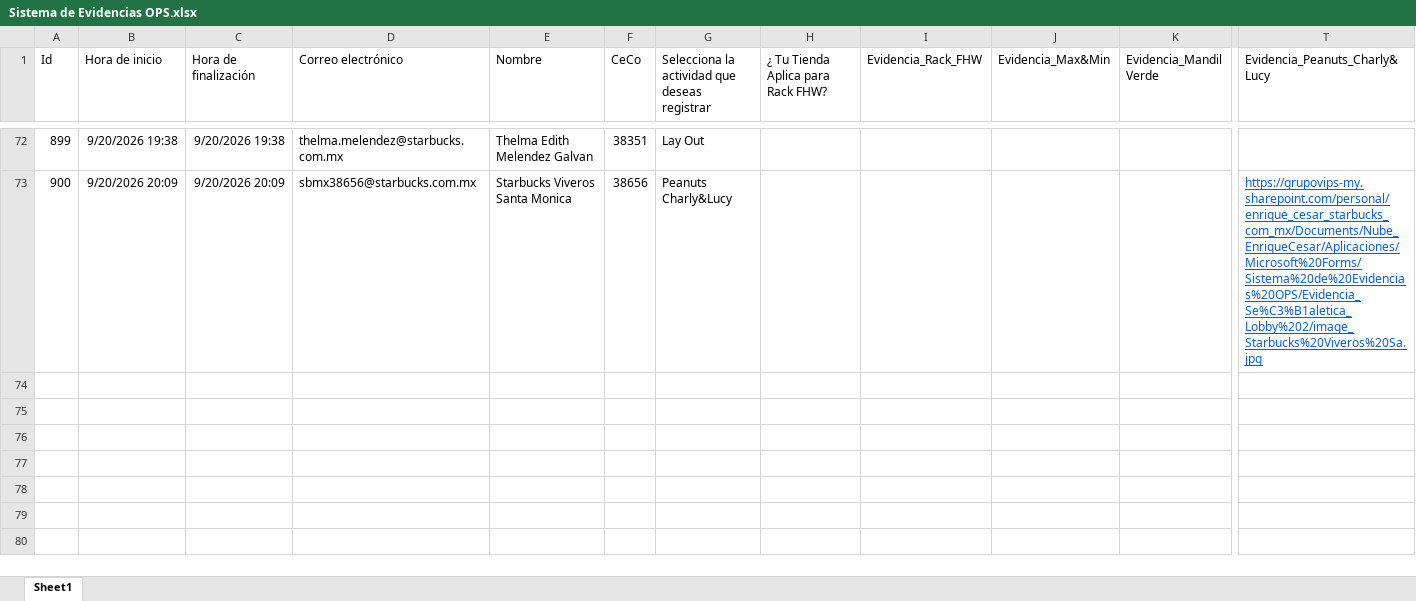
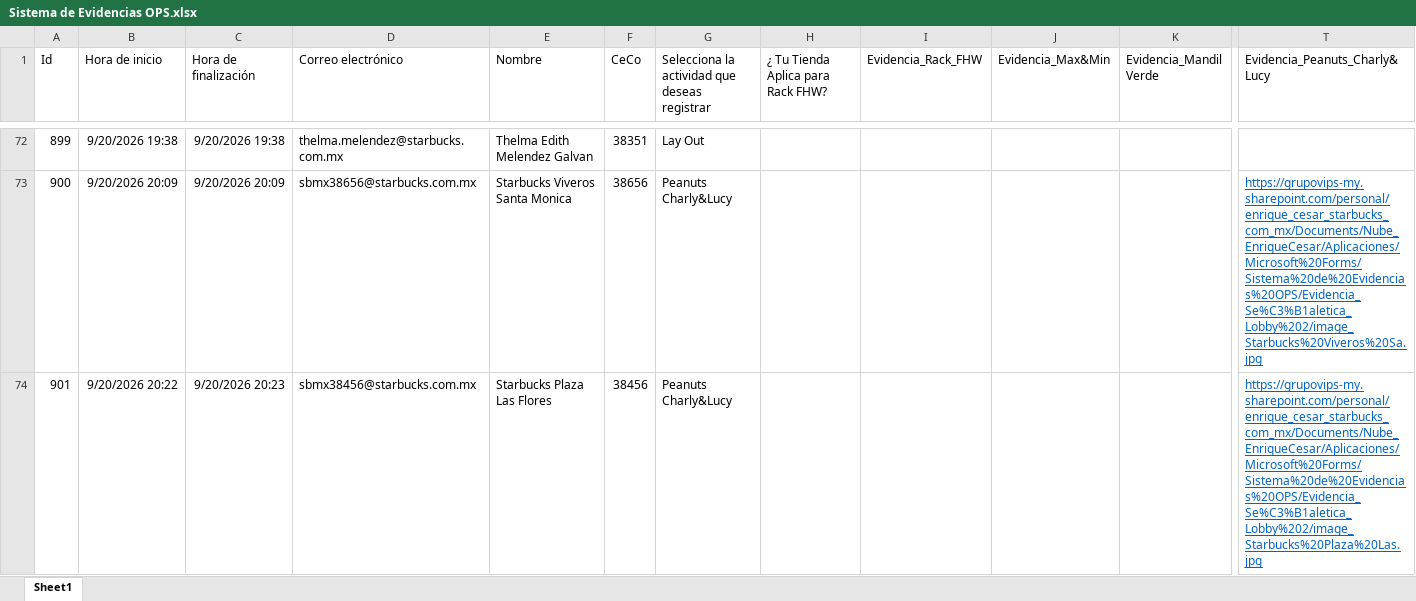
Before and after one commit to sbx-mex/Sistemas_Evidencias_Ops, an Excel workbook: cms/Sistema de Evidencias OPS.xlsx, sheet Sheet1, drawn as a sheet; only a part is shown, gaps mark what is left out; values as stored, in another font and other column widths than the file's, no borders; table styles not drawn; rows hold the shown columns only; the diff names each change by its address in the sheet, - before the commit and + after, or states it on an @@ line.

Commit message:
Add files via upload

```diff
--- a/cms/Sistema de Evidencias OPS.xlsx (sheet Sheet1)
+++ b/cms/Sistema de Evidencias OPS.xlsx (sheet Sheet1)
+row 74: 901 | 9/20/2026 20:22 | 9/20/2026 20:23 | sbmx38456@starbucks.com.mx | Starbucks Plaza Las Flores | 38456 | Peanuts Charly&Lucy |  |  |  |  | https://grupovips-my.sharepoint.com/personal/enrique_cesar_starbucks_com_mx/Documents/Nube_EnriqueCesar/Aplicaciones/Microsoft%20Forms/Sistema%20de%20Evidencias%20OPS/Evidencia_Se%C3%B1aletica_Lobby%202/image_Starbucks%20Plaza%20Las.jpg
```
